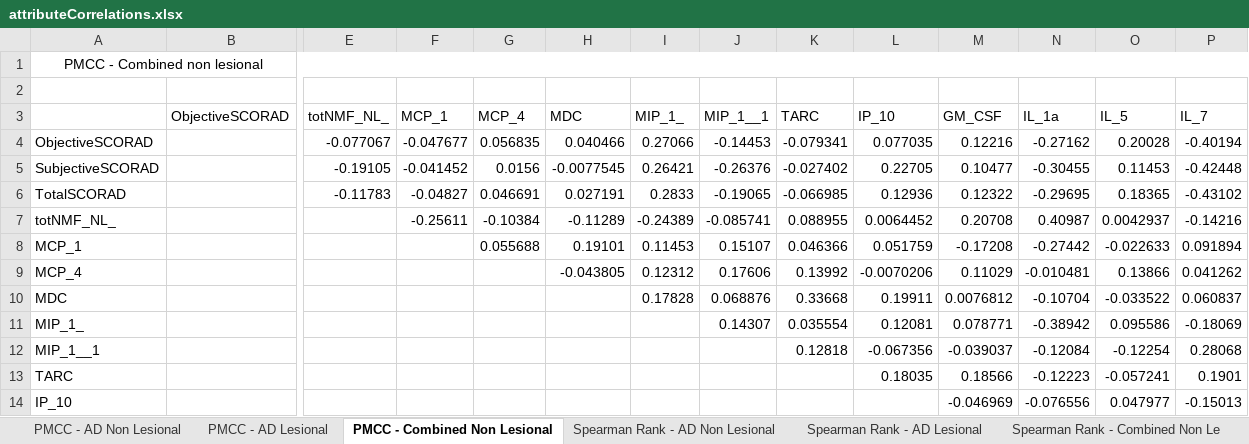
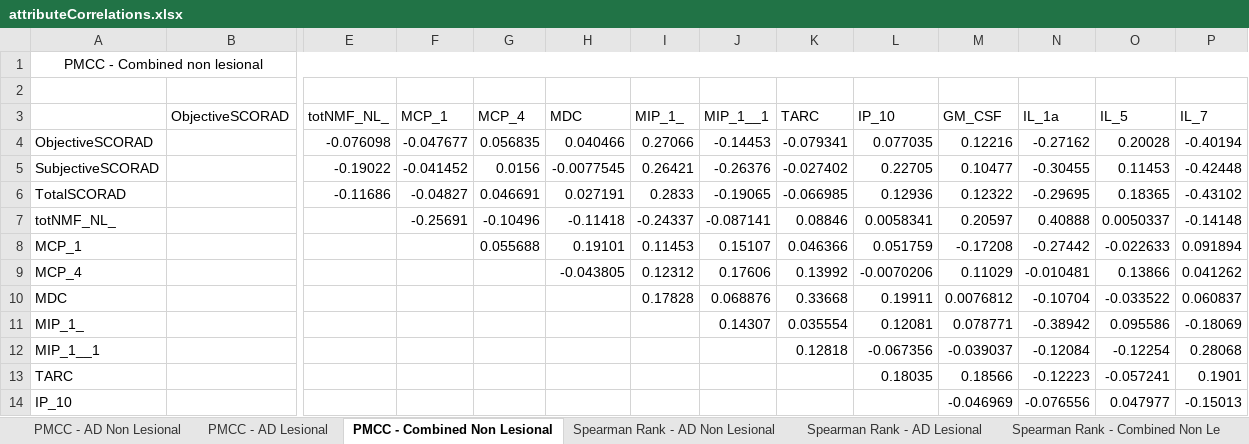
Before and after one commit to RohanPadmanabhan/AD-ML-Bioscad, an Excel workbook: Correlation-Analysis/attributeCorrelations.xlsx, sheet PMCC - Combined Non Lesional, drawn as a sheet; only a part is shown, gaps mark what is left out; values as stored, in another font and other column widths than the file's, no borders; conditional formats not drawn; removed rows and columns are numbered as before the commit, all else as after; rows hold the shown columns only; the diff names each change by its address in the sheet, - before the commit and + after, or states it on an @@ line.

```diff
--- a/Correlation-Analysis/attributeCorrelations.xlsx (sheet PMCC - Combined Non Lesional)
+++ b/Correlation-Analysis/attributeCorrelations.xlsx (sheet PMCC - Combined Non Lesional)
-E4 (totNMF_NL_): -0.077067
+E4 (totNMF_NL_): -0.076098
-E5 (totNMF_NL_): -0.19105
+E5 (totNMF_NL_): -0.19022
-E6 (totNMF_NL_): -0.11783
+E6 (totNMF_NL_): -0.11686
-row 7: totNMF_NL_ |  |  | -0.25611 | -0.10384 | -0.11289 | -0.24389 | -0.085741 | 0.088955 | 0.0064452 | 0.20708 | 0.40987 | 0.0042937 | -0.14216
+row 7: totNMF_NL_ |  |  | -0.25691 | -0.10496 | -0.11418 | -0.24337 | -0.087141 | 0.08846 | 0.0058341 | 0.20597 | 0.40888 | 0.0050337 | -0.14148
```
Also changed, not shown: sheet PMCC - AD Non Lesional, sheet Spearman Rank - AD Non Lesional, sheet PMCC - AD Lesional, sheet Spearman Rank - AD Lesional, sheet Spearman Rank - Combined Non Le.
